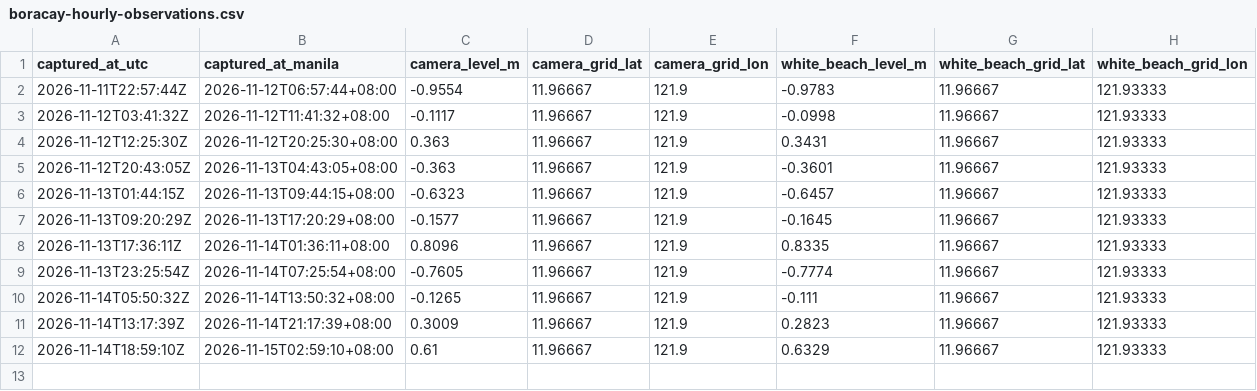
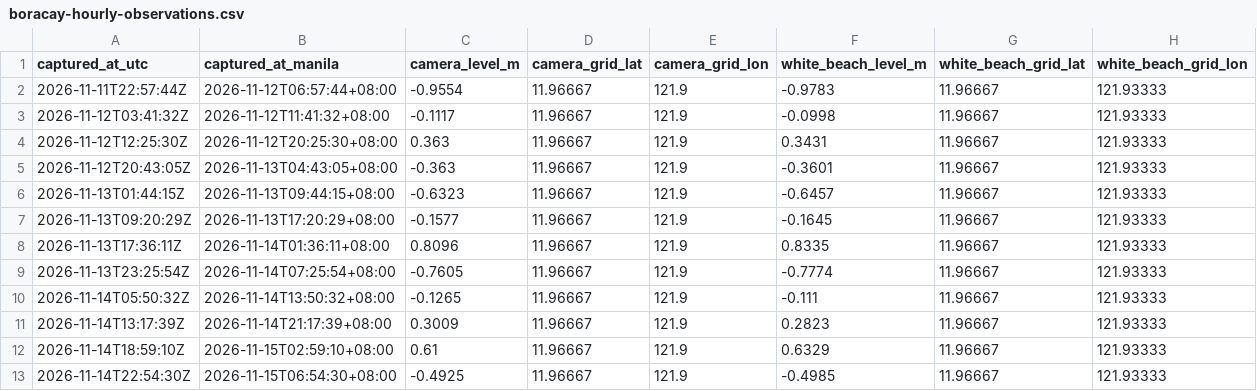
Before and after one commit to Guyabano-kun/PH, a CSV file: data/boracay-hourly-observations.csv, drawn as a sheet.

```diff
--- a/data/boracay-hourly-observations.csv
+++ b/data/boracay-hourly-observations.csv
@@ -12 +12,2 @@ captured_at_utc,captured_at_manila,camera_level_m,camera_grid_lat,camera_grid_lo
 2026-11-14T18:59:10Z,2026-11-15T02:59:10+08:00,0.61,11.96667,121.9,0.6329,11.96667,121.93333
+2026-11-14T22:54:30Z,2026-11-15T06:54:30+08:00,-0.4925,11.96667,121.9,-0.4985,11.96667,121.93333
```
